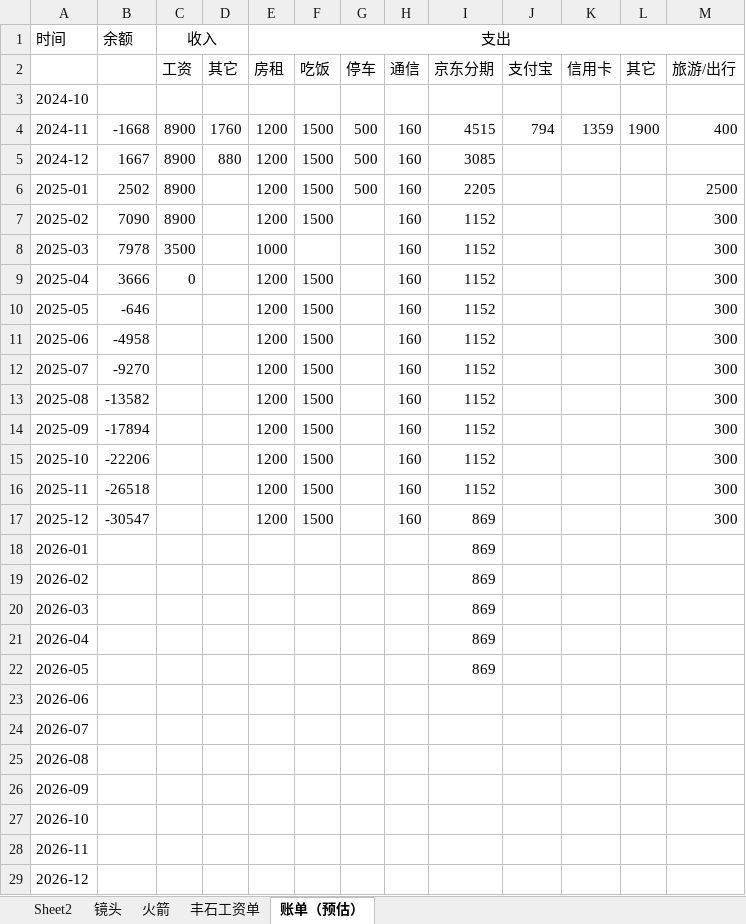
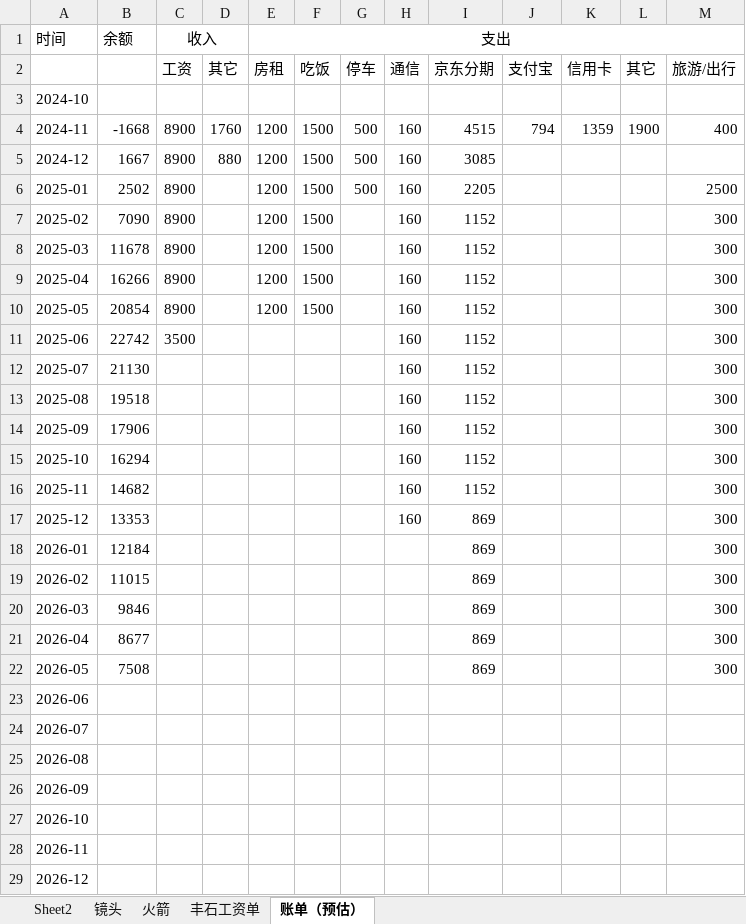
Before and after one commit to yangxiongbro/notes, an Excel workbook: solid/表格.xlsx, sheet 账单（预估）, drawn as a sheet; values as stored, in another font and other column widths than the file's, no borders; the diff names each change by its address in the sheet, - before the commit and + after, or states it on an @@ line.

```diff
--- a/solid/表格.xlsx (sheet 账单（预估）)
+++ b/solid/表格.xlsx (sheet 账单（预估）)
-B8: 7978
+B8: 11678
-C8 (工资): 3500
+C8 (工资): 8900
-E8 (房租): 1000
+E8 (房租): 1200
-F8 (吃饭): (empty)
+F8 (吃饭): 1500
-B9: 3666
+B9: 16266
-C9 (工资): 0
+C9 (工资): 8900
-B10: -646
+B10: 20854
-C10 (工资): (empty)
+C10 (工资): 8900
-B11: -4958
+B11: 22742
-C11 (工资): (empty)
+C11 (工资): 3500
-E11:E17 (房租): 1200
+E11:E17 (房租): (empty)
-F11:F17 (吃饭): 1500
+F11:F17 (吃饭): (empty)
-B12: -9270
+B12: 21130
-B13: -13582
+B13: 19518
-B14: -17894
+B14: 17906
-B15: -22206
+B15: 16294
-B16: -26518
+B16: 14682
-B17: -30547
+B17: 13353
-B18: (empty)
+B18: 12184
-M18:M22 (旅游/出行): (empty)
+M18:M22 (旅游/出行): 300
-B19: (empty)
+B19: 11015
-B20: (empty)
+B20: 9846
-B21: (empty)
+B21: 8677
-B22: (empty)
+B22: 7508
```
Also changed, not shown: 1 other file.
